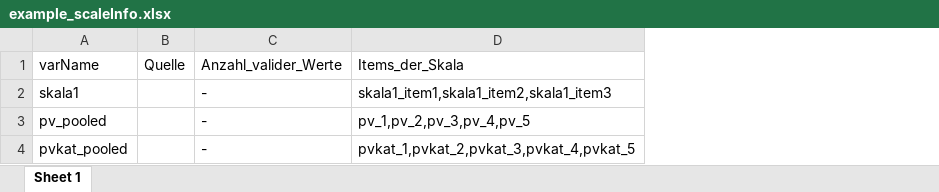
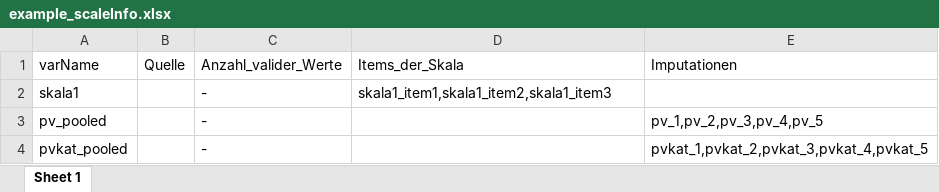
Before and after one commit to beckerbenj/eatCodebook, an Excel workbook: inst/extdata/example_scaleInfo.xlsx, sheet Sheet 1, drawn as a sheet; values as stored, in another font and other column widths than the file's, no borders; the diff names each change by its address in the sheet, - before the commit and + after, or states it on an @@ line.

Commit message:
[createScaleInfo] Separate items of a scale and imputation information
Information on imputations and items of a scale was initially stored in the same column. This decreased understandability in code and in usage, and made it impossible to have an imputed scale with items.

#28

```diff
--- a/inst/extdata/example_scaleInfo.xlsx (sheet Sheet 1)
+++ b/inst/extdata/example_scaleInfo.xlsx (sheet Sheet 1)
+column E (Imputationen), rows 3-4: pv_1,pv_2,pv_3,pv_4,pv_5 | pvkat_1,pvkat_2,pvkat_3,pvkat_4,pvkat_5
-D3 (Items_der_Skala): pv_1,pv_2,pv_3,pv_4,pv_5
+D3 (Items_der_Skala): (empty)
-D4 (Items_der_Skala): pvkat_1,pvkat_2,pvkat_3,pvkat_4,pvkat_5
+D4 (Items_der_Skala): (empty)
```
Also changed, not shown: 12 other files.
